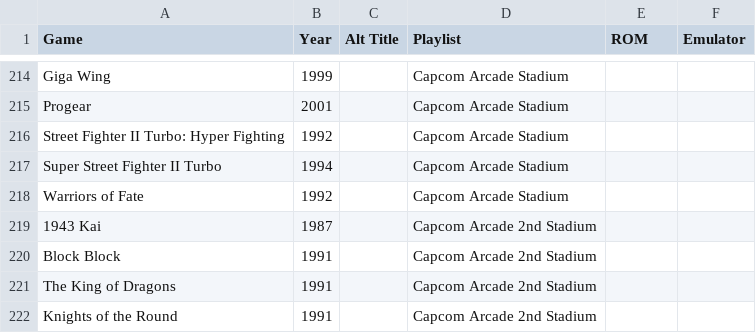
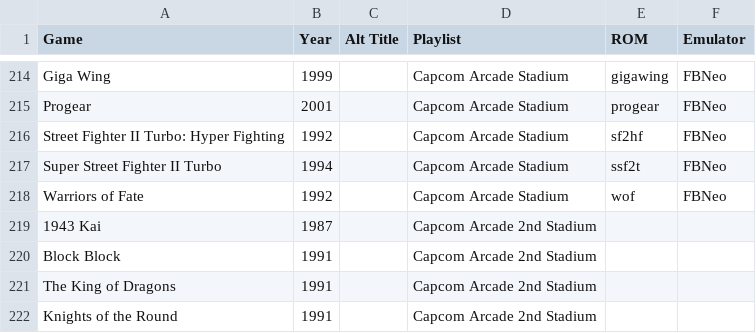
Before and after one commit to balb/lakka-playlists, a CSV file: ArcadePlaylists.csv, drawn as a sheet; only a part is shown, gaps mark what is left out; the diff covers the shown part only; the diff names each change by its address in the sheet, - before the commit and + after, or states it on an @@ line.

```diff
--- a/ArcadePlaylists.csv
+++ b/ArcadePlaylists.csv
-E214 (ROM): (empty)
+E214 (ROM): gigawing
-F214:F218 (Emulator): (empty)
+F214:F218 (Emulator): FBNeo
-E215 (ROM): (empty)
+E215 (ROM): progear
-E216 (ROM): (empty)
+E216 (ROM): sf2hf
-E217 (ROM): (empty)
+E217 (ROM): ssf2t
-E218 (ROM): (empty)
+E218 (ROM): wof
```
Also changed, not shown: 54 edited cells elsewhere in this file, 1 other file.
